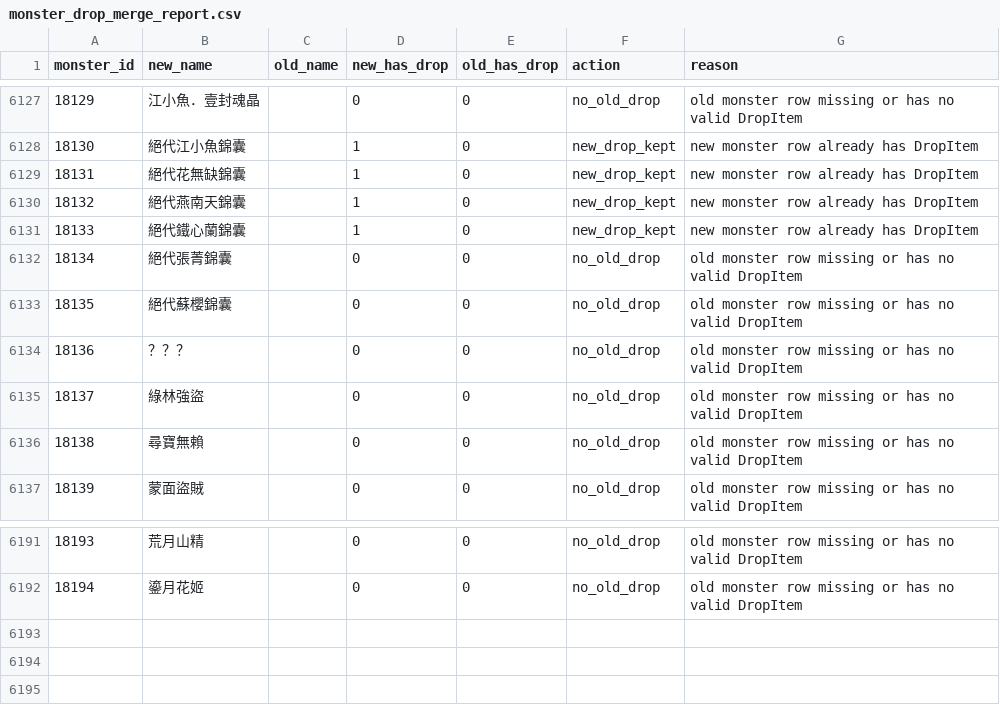
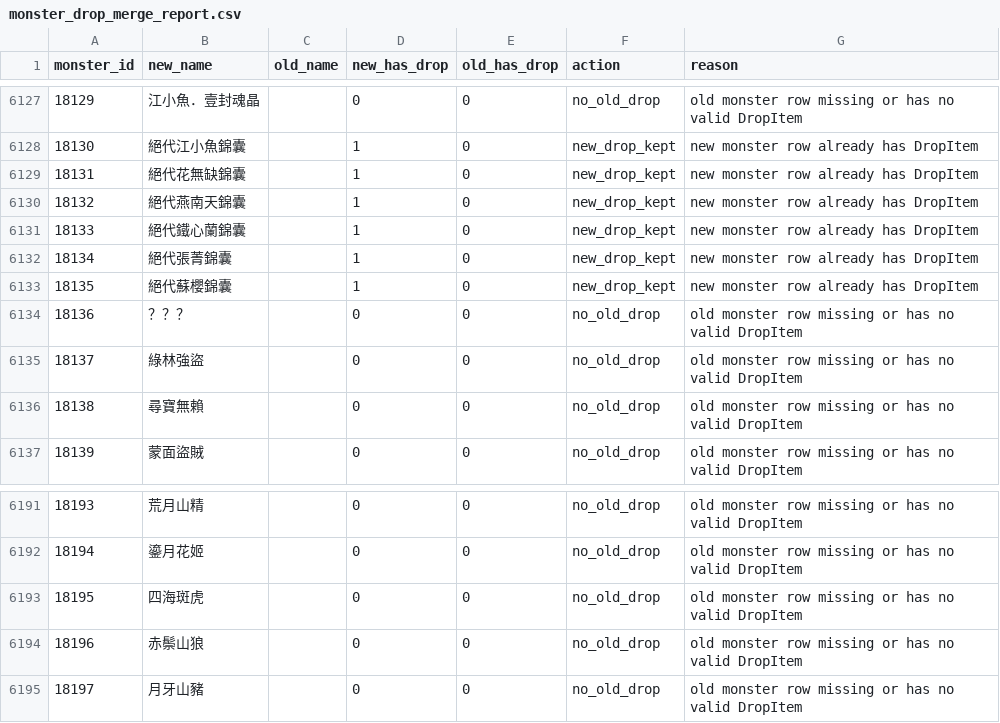
Before and after one commit to leonmax78/leonmax78.github.io, a CSV file: reports/monster_drop_merge_report.csv, drawn as a sheet; only a part is shown, gaps mark what is left out.

```diff
--- a/reports/monster_drop_merge_report.csv
+++ b/reports/monster_drop_merge_report.csv
@@ -6131,4 +6131,4 @@
 18133,絕代鐵心蘭錦囊,,1,0,new_drop_kept,new monster row already has DropItem
-18134,絕代張菁錦囊,,0,0,no_old_drop,old monster row missing or has no valid DropItem
-18135,絕代蘇櫻錦囊,,0,0,no_old_drop,old monster row missing or has no valid DropItem
+18134,絕代張菁錦囊,,1,0,new_drop_kept,new monster row already has DropItem
+18135,絕代蘇櫻錦囊,,1,0,new_drop_kept,new monster row already has DropItem
 18136,？？？,,0,0,no_old_drop,old monster row missing or has no valid DropItem
@@ -6192 +6192,4 @@
 18194,鎏月花姬,,0,0,no_old_drop,old monster row missing or has no valid DropItem
+18195,四海斑虎,,0,0,no_old_drop,old monster row missing or has no valid DropItem
+18196,赤鬃山狼,,0,0,no_old_drop,old monster row missing or has no valid DropItem
+18197,月牙山豬,,0,0,no_old_drop,old monster row missing or has no valid DropItem
```
Also changed, not shown: raw/一般怪物位置.csv, 36 other files.
